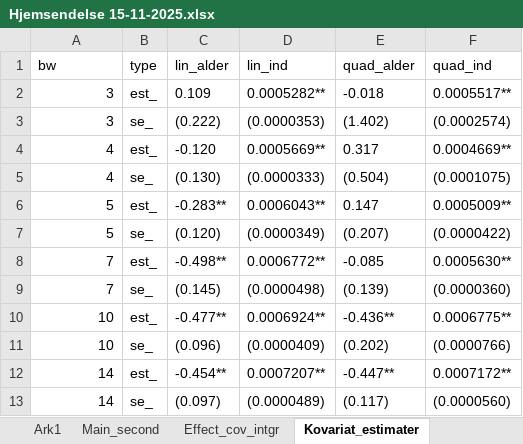
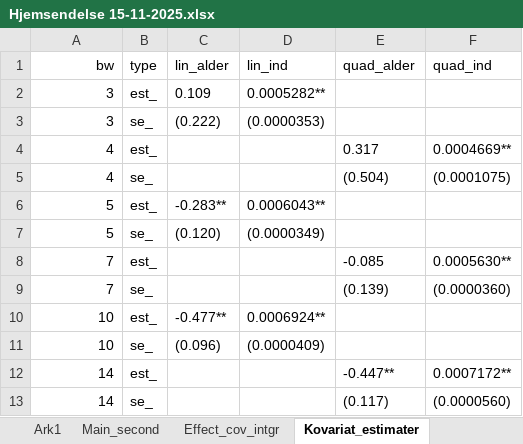
Before and after one commit to HansHoltenAndersen/Bachelor, an Excel workbook: Hjemsendelse 15-11-2025.xlsx, sheet Kovariat_estimater, drawn as a sheet; values as stored, in another font and other column widths than the file's, no borders; the diff names each change by its address in the sheet, - before the commit and + after, or states it on an @@ line.

```diff
--- a/Hjemsendelse 15-11-2025.xlsx (sheet Kovariat_estimater)
+++ b/Hjemsendelse 15-11-2025.xlsx (sheet Kovariat_estimater)
-A1 alignment: left
+A1 alignment: right
-E2 (quad_alder): -0.018
+E2 (quad_alder): (empty)
-F2 (quad_ind): 0.0005517**
+F2 (quad_ind): (empty)
-E3 (quad_alder): (1.402)
+E3 (quad_alder): (empty)
-F3 (quad_ind): (0.0002574)
+F3 (quad_ind): (empty)
-C4 (lin_alder): -0.120
+C4 (lin_alder): (empty)
-D4 (lin_ind): 0.0005669**
+D4 (lin_ind): (empty)
-C5 (lin_alder): (0.130)
+C5 (lin_alder): (empty)
-D5 (lin_ind): (0.0000333)
+D5 (lin_ind): (empty)
-E6 (quad_alder): 0.147
+E6 (quad_alder): (empty)
-F6 (quad_ind): 0.0005009**
+F6 (quad_ind): (empty)
-E7 (quad_alder): (0.207)
+E7 (quad_alder): (empty)
-F7 (quad_ind): (0.0000422)
+F7 (quad_ind): (empty)
-C8 (lin_alder): -0.498**
+C8 (lin_alder): (empty)
-D8 (lin_ind): 0.0006772**
+D8 (lin_ind): (empty)
-C9 (lin_alder): (0.145)
+C9 (lin_alder): (empty)
-D9 (lin_ind): (0.0000498)
+D9 (lin_ind): (empty)
-E10 (quad_alder): -0.436**
+E10 (quad_alder): (empty)
-F10 (quad_ind): 0.0006775**
+F10 (quad_ind): (empty)
-E11 (quad_alder): (0.202)
+E11 (quad_alder): (empty)
-F11 (quad_ind): (0.0000766)
+F11 (quad_ind): (empty)
-C12 (lin_alder): -0.454**
+C12 (lin_alder): (empty)
-D12 (lin_ind): 0.0007207**
+D12 (lin_ind): (empty)
-C13 (lin_alder): (0.097)
+C13 (lin_alder): (empty)
-D13 (lin_ind): (0.0000489)
+D13 (lin_ind): (empty)
```
Also changed, not shown: sheet rdbwselect, sheet u_storbyer_cl_sogn_lin, sheet storbyer_cl_sogn_lin, sheet Effect_quad_cov_u_outliers, sheet Effect_niv, sheet fake_co_2nd, 4 more sheets, Hjemsendelse 16-11-2025.xlsx, 13 other files.
